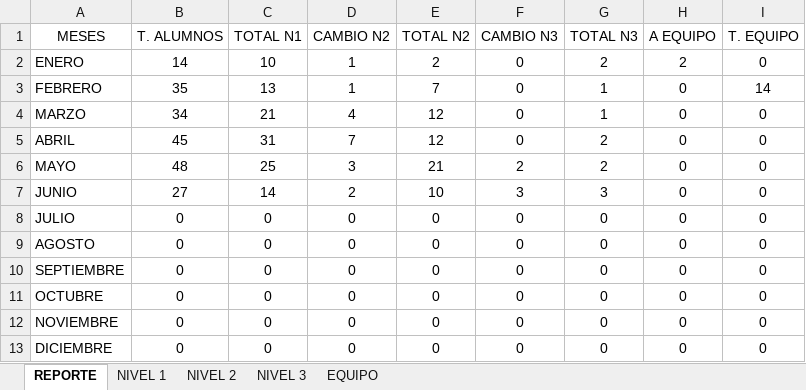
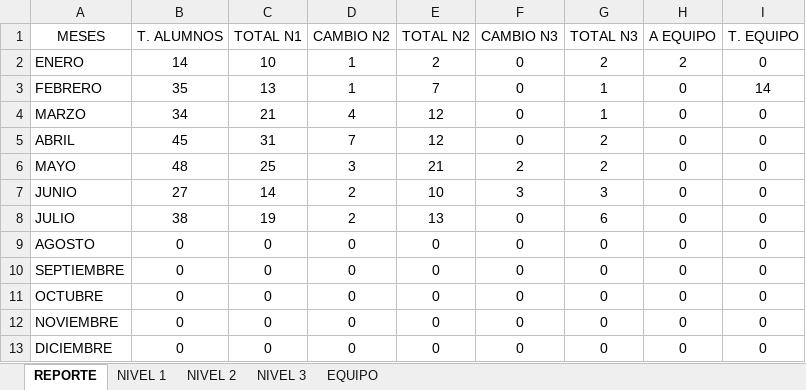
Before and after one commit to claumiseimbett1/Landing-MNM, an Excel workbook: documentos/EVALUACIONES MNM 2026.xlsx, sheet REPORTE, drawn as a sheet; values as stored, in another font and other column widths than the file's, no borders; charts and pictures and table styles not drawn; the diff names each change by its address in the sheet, - before the commit and + after, or states it on an @@ line.

```diff
--- a/documentos/EVALUACIONES MNM 2026.xlsx (sheet REPORTE)
+++ b/documentos/EVALUACIONES MNM 2026.xlsx (sheet REPORTE)
-B8 (T. ALUMNOS): 0
+B8 (T. ALUMNOS): 38
-C8 (TOTAL N1): 0
+C8 (TOTAL N1): 19
-D8 (CAMBIO N2): 0
+D8 (CAMBIO N2): 2
-E8 (TOTAL N2): 0
+E8 (TOTAL N2): 13
-G8 (TOTAL N3): 0
+G8 (TOTAL N3): 6
```
Also changed, not shown: sheet NIVEL 1, sheet NIVEL 2, sheet NIVEL 3, formulas that keep their value, charts or pictures.
